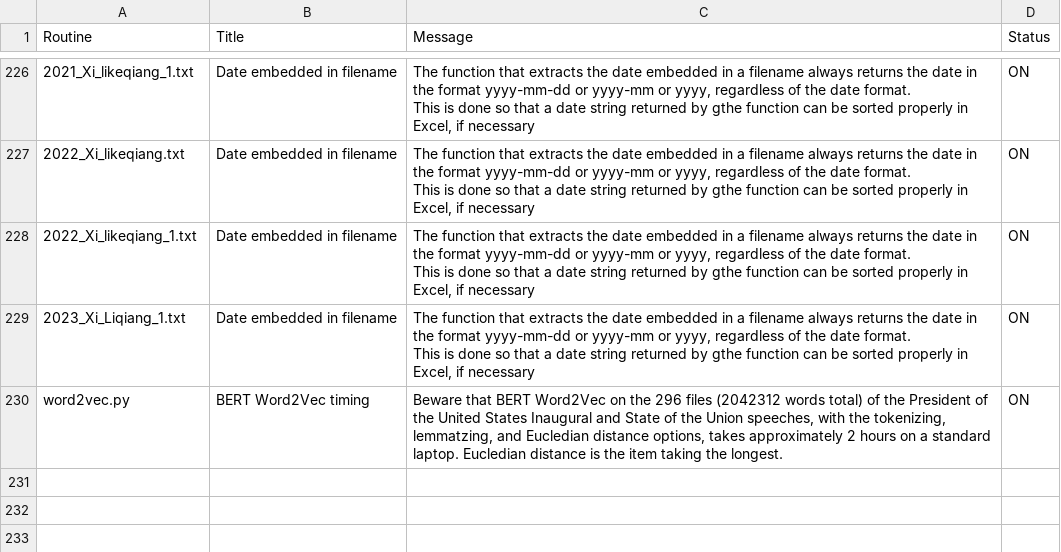
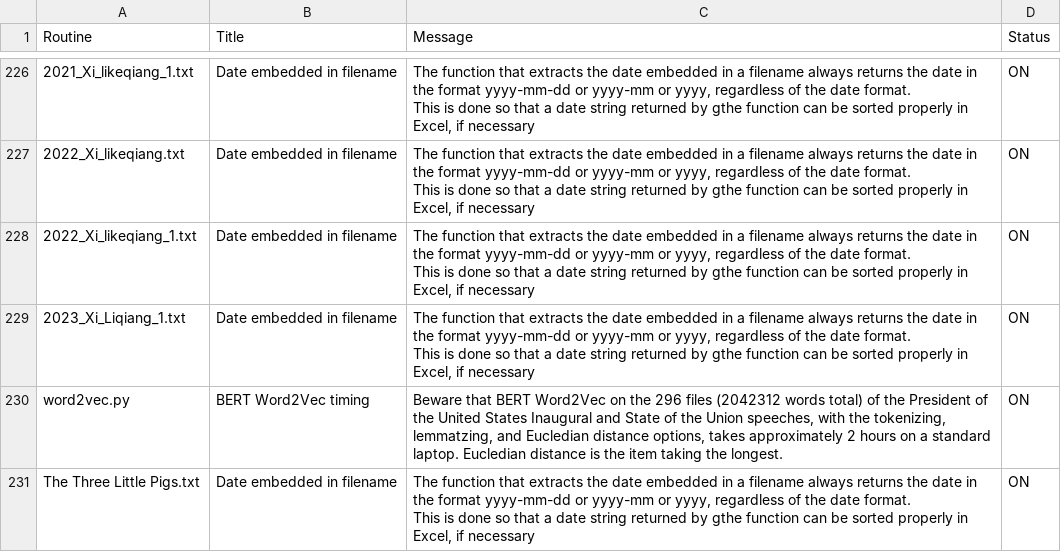
Before and after one commit to NLP-Suite/nlp-suite-agent, a CSV file: reminders/reminders.csv, drawn as a sheet; only a part is shown, gaps mark what is left out.

```diff
--- a/reminders/reminders.csv
+++ b/reminders/reminders.csv
@@ -692 +692,4 @@ This is done so that a date string returned by gthe function can be sorted prope
 word2vec.py,BERT Word2Vec timing,"Beware that BERT Word2Vec on the 296 files (2042312 words total) of the President of the United States Inaugural and State of the Union speeches, with the tokenizing, lemmatzing, and Eucledian distance options, takes approximately 2 hours on a standard laptop. Eucledian distance is the item taking the longest.",ON
+The Three Little Pigs.txt,Date embedded in filename,"The function that extracts the date embedded in a filename always returns the date in the format yyyy-mm-dd or yyyy-mm or yyyy, regardless of the date format.
+
+This is done so that a date string returned by gthe function can be sorted properly in Excel, if necessary",ON
```
Also changed, not shown: 10 other files.
